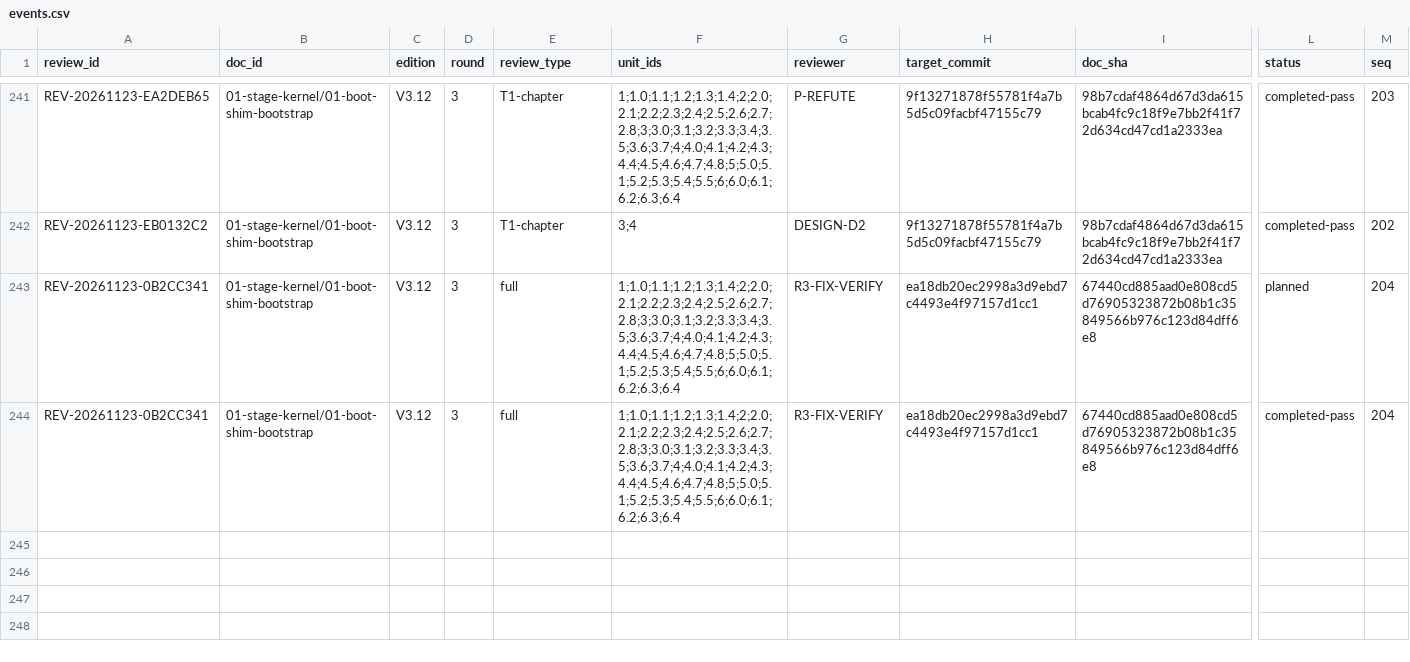
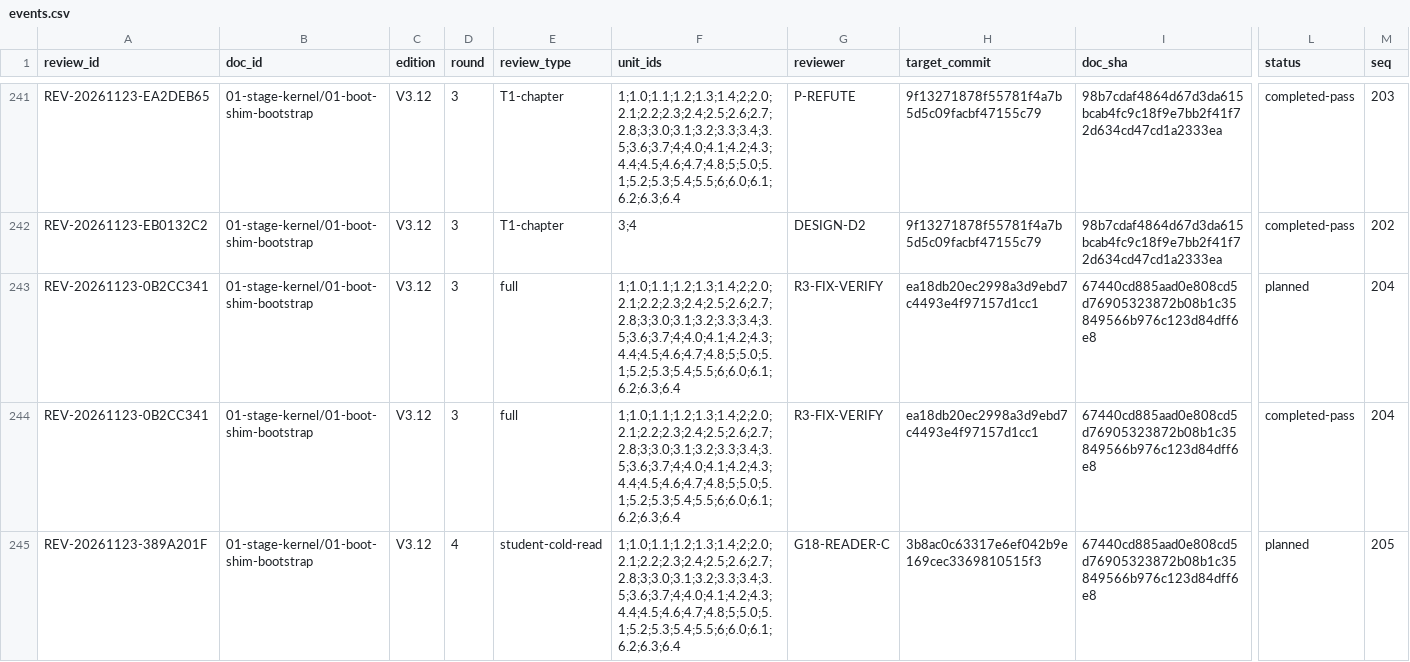
Before and after one commit to x5zone/minix-rs, a CSV file: rewrite-notes/meta/review/events.csv, drawn as a sheet; only a part is shown, gaps mark what is left out; rows hold the shown columns only; the diff names each change by its address in the sheet, - before the commit and + after, or states it on an @@ line.

Commit message:
chore(review): R3 单元证据补全与 G18 事件预登记

```diff
--- a/rewrite-notes/meta/review/events.csv
+++ b/rewrite-notes/meta/review/events.csv
+row 245: REV-20261123-389A201F | 01-stage-kernel/01-boot-shim-bootstrap | V3.12 | 4 | student-cold-read | 1;1.0;1.1;1.2;1.3;1.4;2;2.0;2.1;2.2;2.3;2.4;2.5;2.6;2.7;2.8;3;3.0;3.1;3.2;3.3;3.4;3.5;3.6;3.7;4;4.0;4.1;4.2;4.3;4.4;4.5;4.6;4.7;4.8;5;5.0;5.1;5.2;5.3;5.4;5.5;6;6.0;6.1;6.2;6.3;6.4 | G18-READER-C | 3b8ac0c63317e6ef042b9e169cec3369810515f3 | 67440cd885aad0e808cd5d76905323872b08b1c35849566b976c123d84dff6e8 | planned | 205
```
Also changed, not shown: 48 other files.
